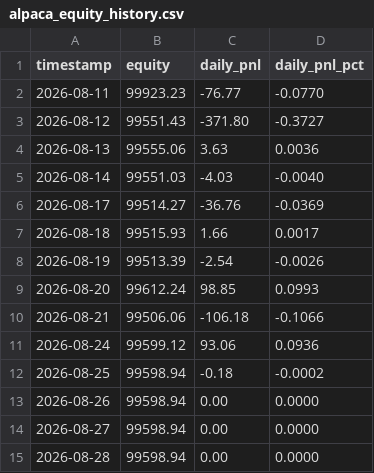
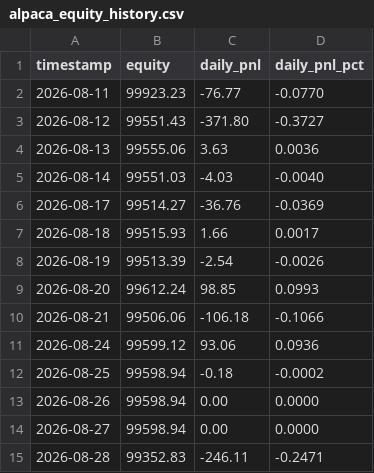
Before and after one commit to Shashwat-911/Autonomous-Stock-Trading-System, a CSV file: outputs/alpaca_equity_history.csv, drawn as a sheet.

Commit message:
fix(data): correct Aug 28 equity to $99,352.83 (-$246.11 whipsaw day)

```diff
--- a/outputs/alpaca_equity_history.csv
+++ b/outputs/alpaca_equity_history.csv
@@ -14,2 +14,2 @@ timestamp,equity,daily_pnl,daily_pnl_pct
 2026-08-27,99598.94,0.00,0.0000
-2026-08-28,99598.94,0.00,0.0000
+2026-08-28,99352.83,-246.11,-0.2471
```
